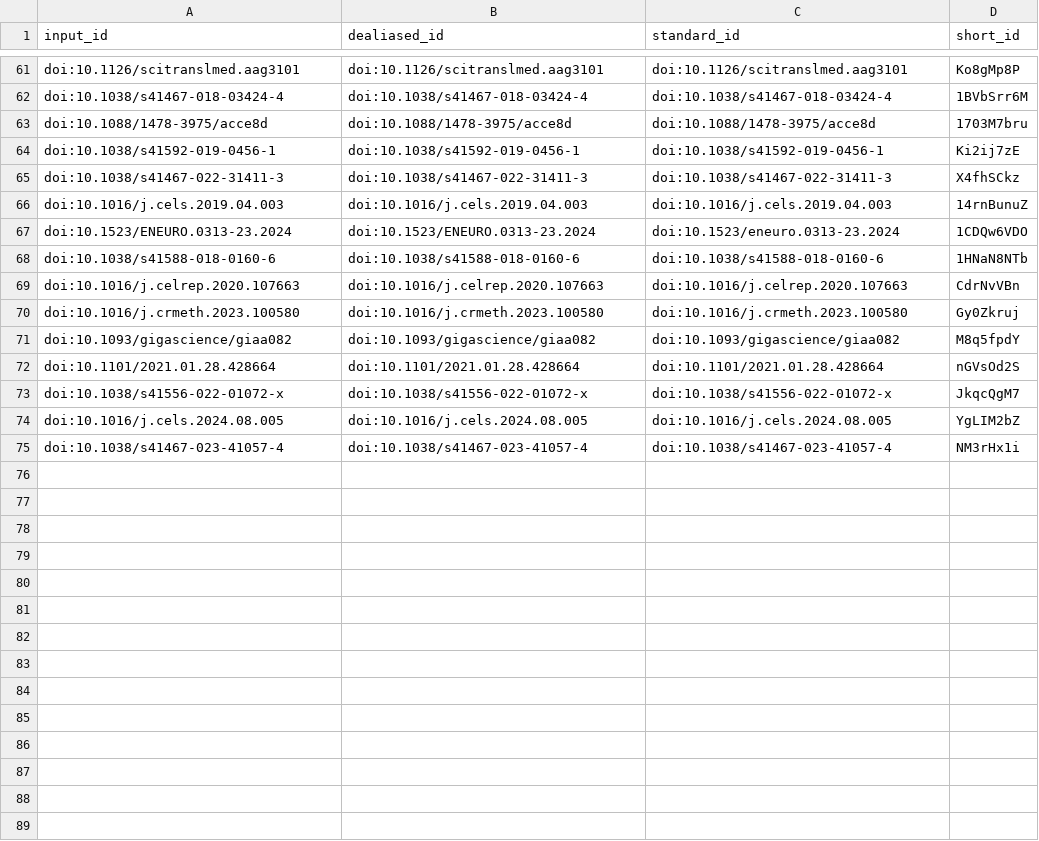
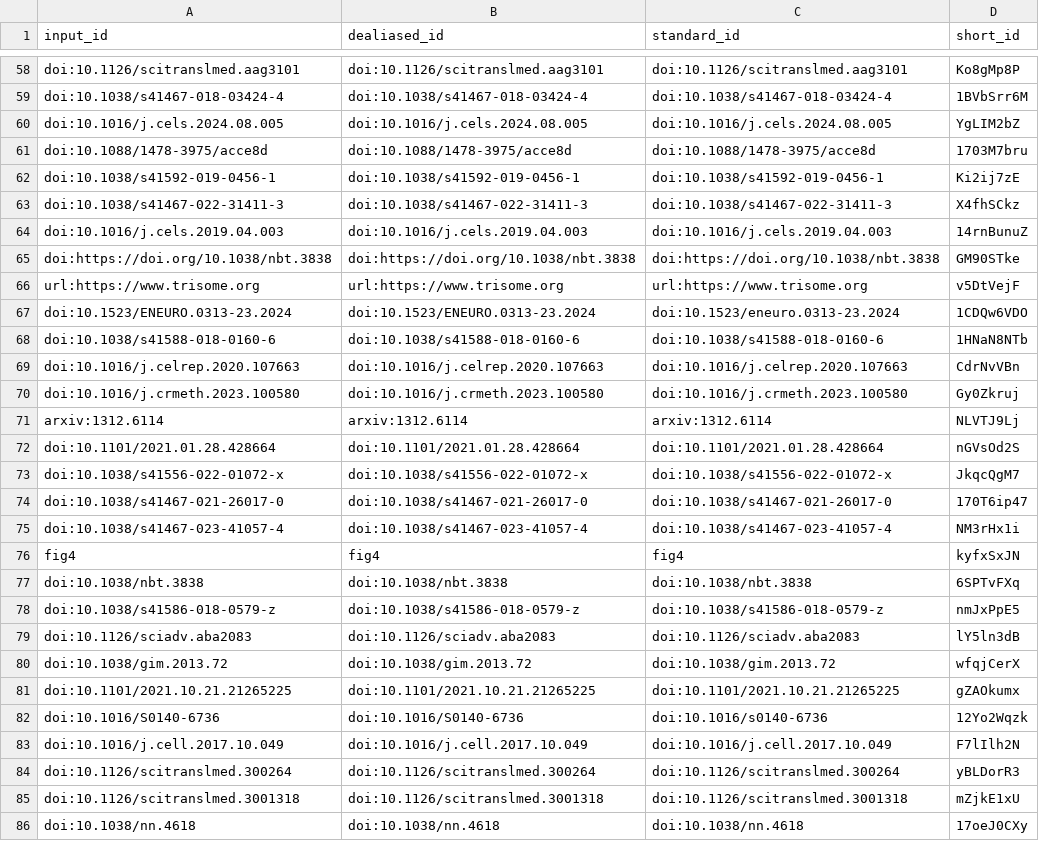
Before and after one commit to pivlab/annual_review_of_biomedical_data_science, a TSV file: citations.tsv, drawn as a sheet; only a part is shown, gaps mark what is left out; the diff covers the shown part only.

Commit message:
Update content/02.introduction.md [ci skip]
This build is based on
https://github.com/pivlab/annual_review_of_biomedical_data_science/commit/c2524cc88cbe2714df69644fdc4b9d3d5105b835.

This commit was created by the following CI build and job:
https://github.com/pivlab/annual_review_of_biomedical_data_science/commit/c2524cc88cbe2714df69644fdc4b9d3d5105b835/checks
https://github.com/pivlab/annual_review_of_biomedical_data_science/actions/runs/11278355988

```diff
--- a/citations.tsv
+++ b/citations.tsv
@@ -62,2 +59,3 @@ doi:10.1126/scitranslmed.aag3101	doi:10.1126/scitranslmed.aag3101	doi:10.1126/sc
 doi:10.1038/s41467-018-03424-4	doi:10.1038/s41467-018-03424-4	doi:10.1038/s41467-018-03424-4	1BVbSrr6M
+doi:10.1016/j.cels.2024.08.005	doi:10.1016/j.cels.2024.08.005	doi:10.1016/j.cels.2024.08.005	YgLIM2bZ
 doi:10.1088/1478-3975/acce8d	doi:10.1088/1478-3975/acce8d	doi:10.1088/1478-3975/acce8d	1703M7bru
@@ -66,2 +64,4 @@ doi:10.1038/s41467-022-31411-3	doi:10.1038/s41467-022-31411-3	doi:10.1038/s41467
 doi:10.1016/j.cels.2019.04.003	doi:10.1016/j.cels.2019.04.003	doi:10.1016/j.cels.2019.04.003	14rnBunuZ
+doi:https://doi.org/10.1038/nbt.3838	doi:https://doi.org/10.1038/nbt.3838	doi:https://doi.org/10.1038/nbt.3838	GM90STke
+url:https://www.trisome.org	url:https://www.trisome.org	url:https://www.trisome.org	v5DtVejF
 doi:10.1523/ENEURO.0313-23.2024	doi:10.1523/ENEURO.0313-23.2024	doi:10.1523/eneuro.0313-23.2024	1CDQw6VDO
@@ -70,6 +70,17 @@ doi:10.1016/j.celrep.2020.107663	doi:10.1016/j.celrep.2020.107663	doi:10.1016/j.
 doi:10.1016/j.crmeth.2023.100580	doi:10.1016/j.crmeth.2023.100580	doi:10.1016/j.crmeth.2023.100580	Gy0Zkruj
-doi:10.1093/gigascience/giaa082	doi:10.1093/gigascience/giaa082	doi:10.1093/gigascience/giaa082	M8q5fpdY
+arxiv:1312.6114	arxiv:1312.6114	arxiv:1312.6114	NLVTJ9Lj
 doi:10.1101/2021.01.28.428664	doi:10.1101/2021.01.28.428664	doi:10.1101/2021.01.28.428664	nGVsOd2S
 doi:10.1038/s41556-022-01072-x	doi:10.1038/s41556-022-01072-x	doi:10.1038/s41556-022-01072-x	JkqcQgM7
-doi:10.1016/j.cels.2024.08.005	doi:10.1016/j.cels.2024.08.005	doi:10.1016/j.cels.2024.08.005	YgLIM2bZ
+doi:10.1038/s41467-021-26017-0	doi:10.1038/s41467-021-26017-0	doi:10.1038/s41467-021-26017-0	170T6ip47
 doi:10.1038/s41467-023-41057-4	doi:10.1038/s41467-023-41057-4	doi:10.1038/s41467-023-41057-4	NM3rHx1i
+fig4	fig4	fig4	kyfxSxJN
+doi:10.1038/nbt.3838	doi:10.1038/nbt.3838	doi:10.1038/nbt.3838	6SPTvFXq
+doi:10.1038/s41586-018-0579-z	doi:10.1038/s41586-018-0579-z	doi:10.1038/s41586-018-0579-z	nmJxPpE5
+doi:10.1126/sciadv.aba2083	doi:10.1126/sciadv.aba2083	doi:10.1126/sciadv.aba2083	lY5ln3dB
+doi:10.1038/gim.2013.72	doi:10.1038/gim.2013.72	doi:10.1038/gim.2013.72	wfqjCerX
+doi:10.1101/2021.10.21.21265225	doi:10.1101/2021.10.21.21265225	doi:10.1101/2021.10.21.21265225	gZAOkumx
+doi:10.1016/S0140-6736	doi:10.1016/S0140-6736	doi:10.1016/s0140-6736	12Yo2Wqzk
+doi:10.1016/j.cell.2017.10.049	doi:10.1016/j.cell.2017.10.049	doi:10.1016/j.cell.2017.10.049	F7lIlh2N
+doi:10.1126/scitranslmed.300264	doi:10.1126/scitranslmed.300264	doi:10.1126/scitranslmed.300264	yBLDorR3
+doi:10.1126/scitranslmed.3001318	doi:10.1126/scitranslmed.3001318	doi:10.1126/scitranslmed.3001318	mZjkE1xU
+doi:10.1038/nn.4618	doi:10.1038/nn.4618	doi:10.1038/nn.4618	17oeJ0CXy
```
Also changed, not shown: 20 added rows, 12 removed rows and 5 moved rows elsewhere in this file, 9 other files.
